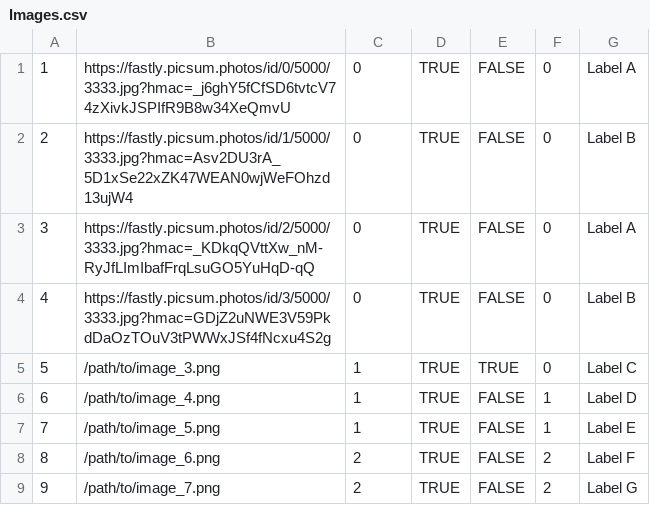
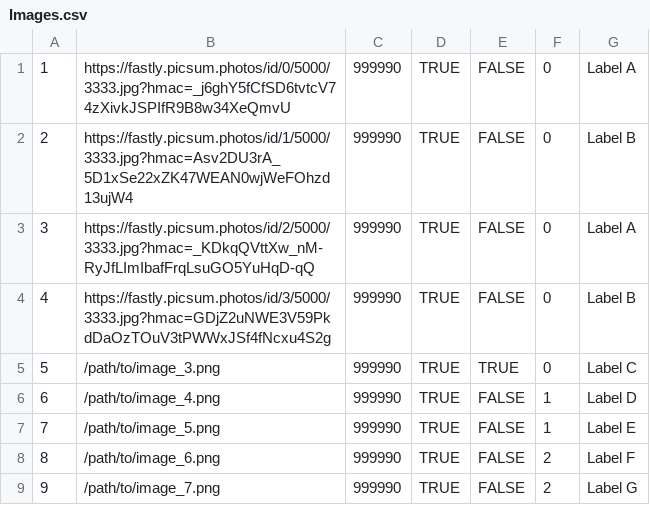
Before and after one commit to ben594/align, a CSV file: backend/db/data/Images.csv, drawn as a sheet.

```diff
--- a/backend/db/data/Images.csv
+++ b/backend/db/data/Images.csv
@@ -1,9 +1,9 @@
-1, "https://fastly.picsum.photos/id/0/5000/3333.jpg?hmac=_j6ghY5fCfSD6tvtcV74zXivkJSPIfR9B8w34XeQmvU",0,TRUE,FALSE,0,"Label A"
-2, "https://fastly.picsum.photos/id/1/5000/3333.jpg?hmac=Asv2DU3rA_5D1xSe22xZK47WEAN0wjWeFOhzd13ujW4",0,TRUE,FALSE,0,"Label B"
-3, "https://fastly.picsum.photos/id/2/5000/3333.jpg?hmac=_KDkqQVttXw_nM-RyJfLImIbafFrqLsuGO5YuHqD-qQ",0,TRUE,FALSE,0,"Label A"
-4, "https://fastly.picsum.photos/id/3/5000/3333.jpg?hmac=GDjZ2uNWE3V59PkdDaOzTOuV3tPWWxJSf4fNcxu4S2g",0,TRUE,FALSE,0,"Label B"
-5, "/path/to/image_3.png",1,TRUE,TRUE,0,"Label C"
-6, "/path/to/image_4.png",1,TRUE,FALSE,1,"Label D"
-7, "/path/to/image_5.png",1,TRUE,FALSE,1,"Label E"
-8, "/path/to/image_6.png",2,TRUE,FALSE,2,"Label F"
-9, "/path/to/image_7.png",2,TRUE,FALSE,2,"Label G"
+1, "https://fastly.picsum.photos/id/0/5000/3333.jpg?hmac=_j6ghY5fCfSD6tvtcV74zXivkJSPIfR9B8w34XeQmvU",999990,TRUE,FALSE,0,"Label A"
+2, "https://fastly.picsum.photos/id/1/5000/3333.jpg?hmac=Asv2DU3rA_5D1xSe22xZK47WEAN0wjWeFOhzd13ujW4",999990,TRUE,FALSE,0,"Label B"
+3, "https://fastly.picsum.photos/id/2/5000/3333.jpg?hmac=_KDkqQVttXw_nM-RyJfLImIbafFrqLsuGO5YuHqD-qQ",999990,TRUE,FALSE,0,"Label A"
+4, "https://fastly.picsum.photos/id/3/5000/3333.jpg?hmac=GDjZ2uNWE3V59PkdDaOzTOuV3tPWWxJSf4fNcxu4S2g",999990,TRUE,FALSE,0,"Label B"
+5, "/path/to/image_3.png",999990,TRUE,TRUE,0,"Label C"
+6, "/path/to/image_4.png",999990,TRUE,FALSE,1,"Label D"
+7, "/path/to/image_5.png",999990,TRUE,FALSE,1,"Label E"
+8, "/path/to/image_6.png",999990,TRUE,FALSE,2,"Label F"
+9, "/path/to/image_7.png",999990,TRUE,FALSE,2,"Label G"
```
Also changed, not shown: 2 other files.
